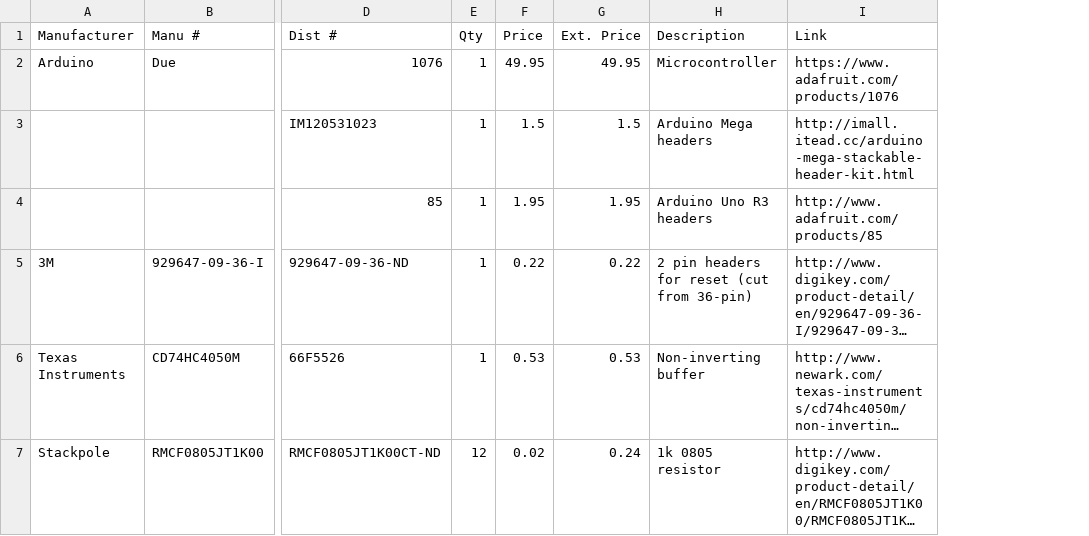
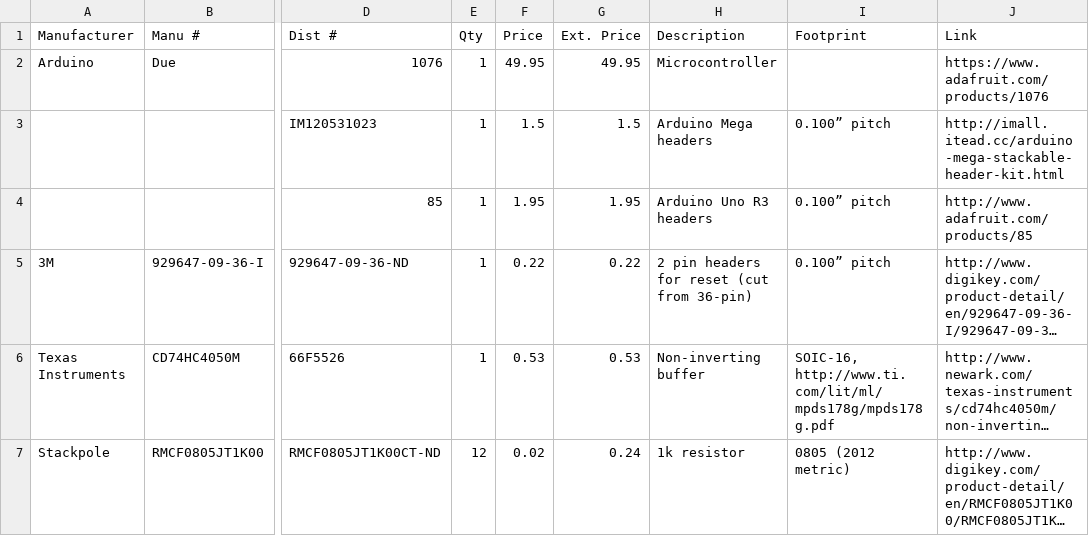
Before and after one commit to MobileSensorPlatform/mobile-sensor-pcb, a CSV file: mobile-sensor-bom.csv, drawn as a sheet; only a part is shown, gaps mark what is left out; long unchanged cells end in …; the diff covers the shown part only; the diff names each change by its address in the sheet, - before the commit and + after, or states it on an @@ line.

Commit message:
Add PCB footprints

```diff
--- a/mobile-sensor-bom.csv
+++ b/mobile-sensor-bom.csv
+column I (Footprint), rows 3-7: 0.100” pitch | 0.100” pitch | 0.100” pitch | SOIC-16, http://www.ti.com/lit/ml/mpds178g/mpds178g.pdf | 0805 (2012 metric)
-H7 (Description): 1k 0805 resistor
+H7 (Description): 1k resistor
```
Also changed, not shown: 14 edited cells elsewhere in this file.
